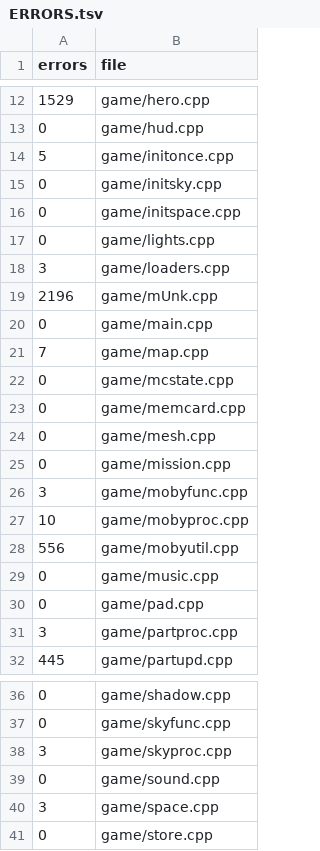
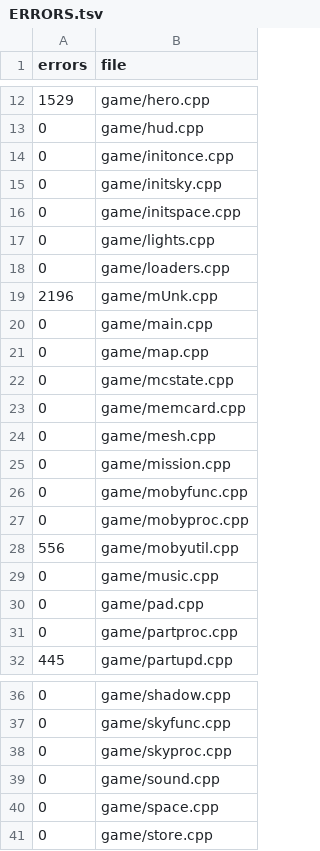
Before and after one commit to Clou67/thedecompfromhell, a TSV file: ERRORS.tsv, drawn as a sheet; only a part is shown, gaps mark what is left out; the diff covers the shown part only.

```diff
--- a/ERRORS.tsv
+++ b/ERRORS.tsv
@@ -13,3 +13,3 @@ errors	file
 0	game/hud.cpp
-5	game/initonce.cpp
+0	game/initonce.cpp
 0	game/initsky.cpp
@@ -17,6 +17,6 @@ errors	file
 0	game/lights.cpp
-3	game/loaders.cpp
+0	game/loaders.cpp
 2196	game/mUnk.cpp
 0	game/main.cpp
-7	game/map.cpp
+0	game/map.cpp
 0	game/mcstate.cpp
@@ -25,4 +25,4 @@ errors	file
 0	game/mission.cpp
-3	game/mobyfunc.cpp
-10	game/mobyproc.cpp
+0	game/mobyfunc.cpp
+0	game/mobyproc.cpp
 556	game/mobyutil.cpp
@@ -30,3 +30,3 @@ errors	file
 0	game/pad.cpp
-3	game/partproc.cpp
+0	game/partproc.cpp
 445	game/partupd.cpp
@@ -37,5 +37,5 @@ errors	file
 0	game/skyfunc.cpp
-3	game/skyproc.cpp
+0	game/skyproc.cpp
 0	game/sound.cpp
-3	game/space.cpp
+0	game/space.cpp
 0	game/store.cpp
```
Also changed, not shown: 28 edited cells elsewhere in this file, tools/type_owners.tsv, 6 other files.
